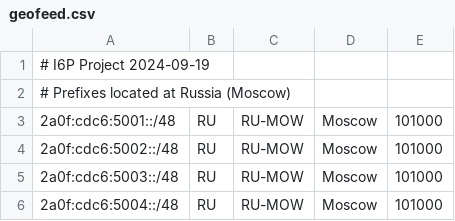
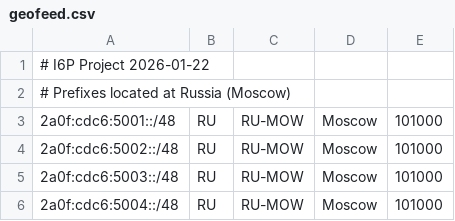
Before and after one commit to DarkReapa/geofeed, a CSV file: geofeed.csv, drawn as a sheet; only a part is shown.

Commit message:
Update geofeed.csv

```diff
--- a/geofeed.csv
+++ b/geofeed.csv
@@ -1,2 +1,2 @@
-# I6P Project 2024-09-19,,,,,
+# I6P Project 2026-01-22,,,,,
 # Prefixes located at Russia (Moscow),,,,,
```
